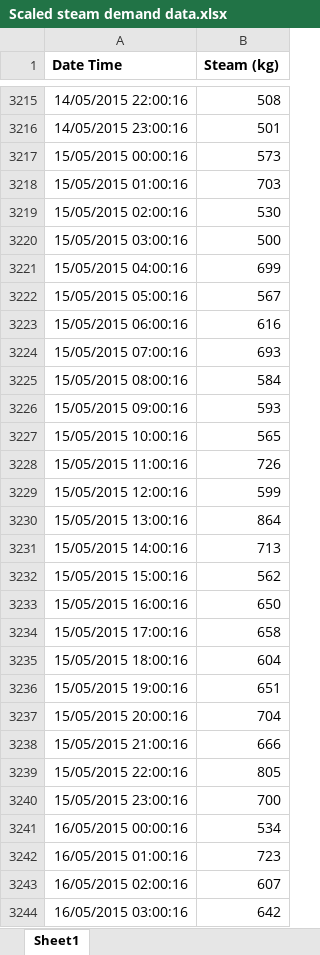
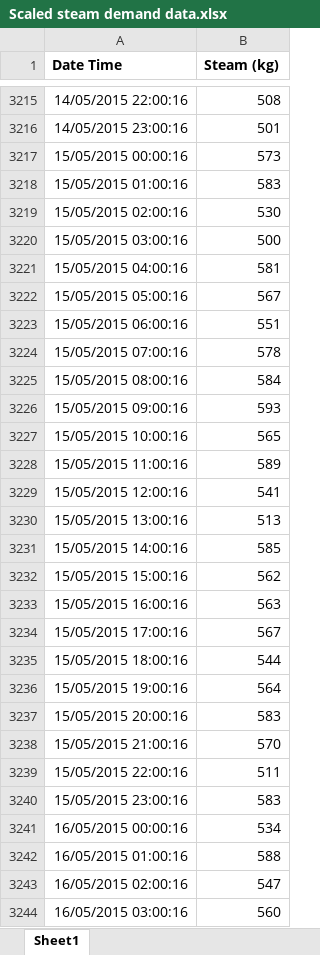
Before and after one commit to wnspiyu/FYP, an Excel workbook: uploads/Scaled steam demand data.xlsx, sheet Sheet1, drawn as a sheet; only a part is shown, gaps mark what is left out; values as stored, in another font and other column widths than the file's, no borders; charts and pictures not drawn; the diff covers the shown part only; the diff names each change by its address in the sheet, - before the commit and + after, or states it on an @@ line.

```diff
--- a/uploads/Scaled steam demand data.xlsx (sheet Sheet1)
+++ b/uploads/Scaled steam demand data.xlsx (sheet Sheet1)
-B3218 (Steam (kg)): 703
+B3218 (Steam (kg)): 583
-B3221 (Steam (kg)): 699
+B3221 (Steam (kg)): 581
-B3223 (Steam (kg)): 616
+B3223 (Steam (kg)): 551
-B3224 (Steam (kg)): 693
+B3224 (Steam (kg)): 578
-B3228 (Steam (kg)): 726
+B3228 (Steam (kg)): 589
-B3229 (Steam (kg)): 599
+B3229 (Steam (kg)): 541
-B3230 (Steam (kg)): 864
+B3230 (Steam (kg)): 513
-B3231 (Steam (kg)): 713
+B3231 (Steam (kg)): 585
-B3233 (Steam (kg)): 650
+B3233 (Steam (kg)): 563
-B3234 (Steam (kg)): 658
+B3234 (Steam (kg)): 567
-B3235 (Steam (kg)): 604
+B3235 (Steam (kg)): 544
-B3236 (Steam (kg)): 651
+B3236 (Steam (kg)): 564
-B3237 (Steam (kg)): 704
+B3237 (Steam (kg)): 583
-B3238 (Steam (kg)): 666
+B3238 (Steam (kg)): 570
-B3239 (Steam (kg)): 805
+B3239 (Steam (kg)): 511
-B3240 (Steam (kg)): 700
+B3240 (Steam (kg)): 583
-B3242 (Steam (kg)): 723
+B3242 (Steam (kg)): 588
-B3243 (Steam (kg)): 607
+B3243 (Steam (kg)): 547
-B3244 (Steam (kg)): 642
+B3244 (Steam (kg)): 560
```
Also changed, not shown: 227 edited cells elsewhere in this sheet, charts or pictures, 20 other files.
